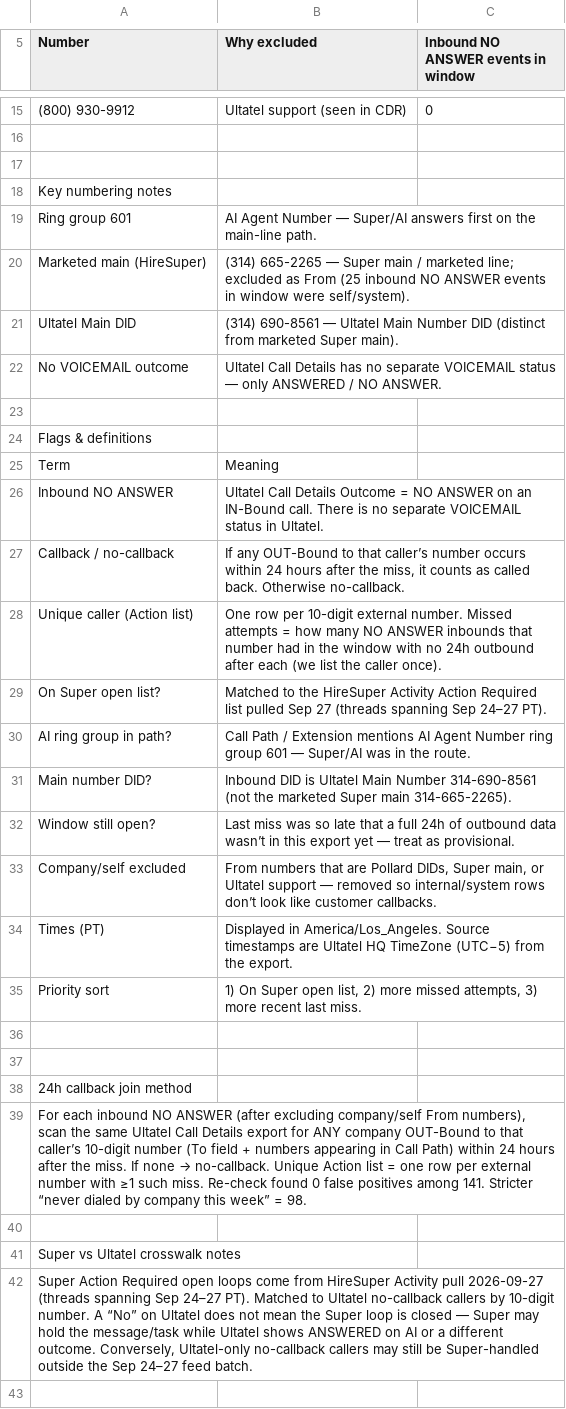
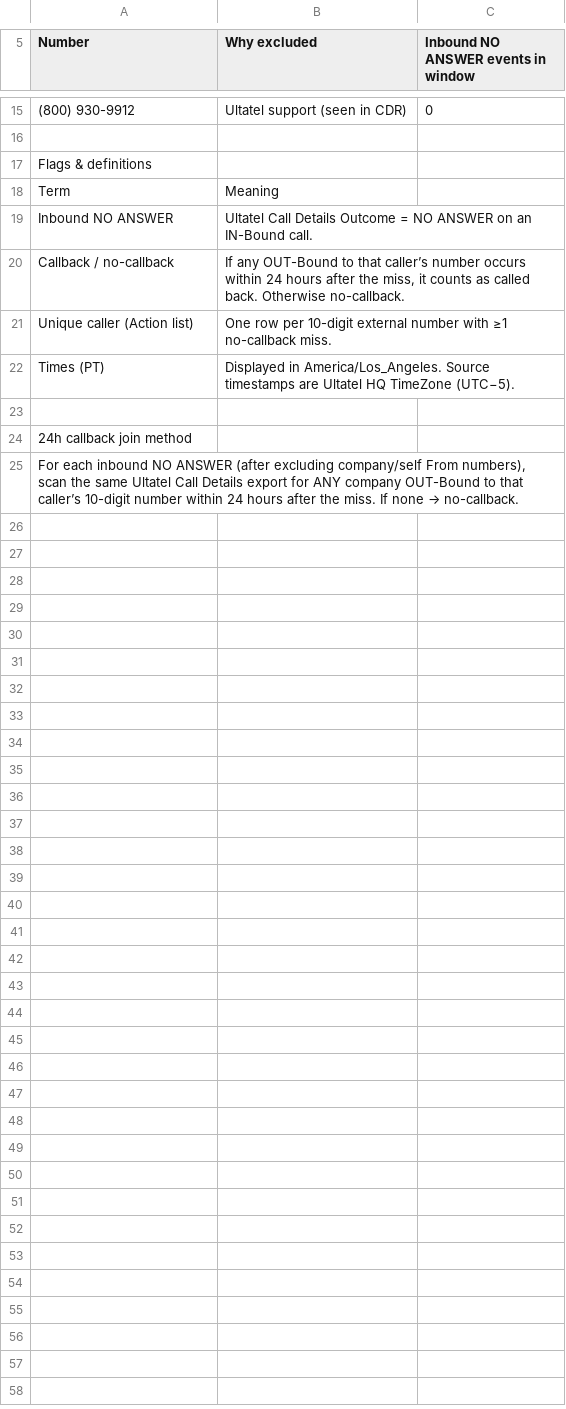
Before and after one commit to pollard22/Phone-dashboard, a CSV file: public/data/exclusions_method.csv, drawn as a sheet; only a part is shown, gaps mark what is left out; the diff covers the shown part only.

```diff
--- a/public/data/exclusions_method.csv
+++ b/public/data/exclusions_method.csv
@@ -17,20 +17,6 @@ Number,Why excluded,Inbound NO ANSWER events in window
-,,
-Key numbering notes,,
-Ring group 601,AI Agent Number — Super/AI answers first on the main-line path.,
-Marketed main (HireSuper),(314) 665-2265 — Super main / marketed line; excluded as From (25 inbound NO ANSWER events in window were self/system).,
-Ultatel Main DID,(314) 690-8561 — Ultatel Main Number DID (distinct from marketed Super main).,
-No VOICEMAIL outcome,Ultatel Call Details has no separate VOICEMAIL status — only ANSWERED / NO ANSWER.,
-,,
 Flags & definitions,,
 Term,Meaning,
-Inbound NO ANSWER,Ultatel Call Details Outcome = NO ANSWER on an IN-Bound call. There is no separate VOICEMAIL status in Ultatel.,
+Inbound NO ANSWER,Ultatel Call Details Outcome = NO ANSWER on an IN-Bound call.,
 Callback / no-callback,"If any OUT-Bound to that caller’s number occurs within 24 hours after the miss, it counts as called back. Otherwise no-callback.",
-Unique caller (Action list),One row per 10-digit external number. Missed attempts = how many NO ANSWER inbounds that number had in the window with no 24h outbound after each (we list the caller once).,
-On Super open list?,Matched to the HireSuper Activity Action Required list pulled Sep 27 (threads spanning Sep 24–27 PT).,
-AI ring group in path?,Call Path / Extension mentions AI Agent Number ring group 601 — Super/AI was in the route.,
-Main number DID?,Inbound DID is Ultatel Main Number 314-690-8561 (not the marketed Super main 314-665-2265).,
-Window still open?,Last miss was so late that a full 24h of outbound data wasn’t in this export yet — treat as provisional.,
-Company/self excluded,"From numbers that are Pollard DIDs, Super main, or Ultatel support — removed so internal/system rows don’t look like customer callbacks.",
-Times (PT),Displayed in America/Los_Angeles. Source timestamps are Ultatel HQ TimeZone (UTC−5) from the export.,
-Priority sort,"1) On Super open list, 2) more missed attempts, 3) more recent last miss.",
-,,
+Unique caller (Action list),One row per 10-digit external number with ≥1 no-callback miss.,
+Times (PT),Displayed in America/Los_Angeles. Source timestamps are Ultatel HQ TimeZone (UTC−5).,
@@ -38,6 +24,2 @@ Priority sort,"1) On Super open list, 2) more missed attempts, 3) more recent la
 24h callback join method,,
-"For each inbound NO ANSWER (after excluding company/self From numbers), scan the same Ultatel Call Details export for ANY company OUT-Bound to that caller’s 10-digit number (To field + numbers appearing in Call Path) within 24 hours after the miss. If none → no-callback. Unique Action list = one row per external number with ≥1 such miss. Re-check found 0 false positives among 141. Stricter “never dialed by company this week” = 98.",,
-,,
-Super vs Ultatel crosswalk notes,,
-"Super Action Required open loops come from HireSuper Activity pull 2026-09-27 (threads spanning Sep 24–27 PT). Matched to Ultatel no-callback callers by 10-digit number. A “No” on Ultatel does not mean the Super loop is closed — Super may hold the message/task while Ultatel shows ANSWERED on AI or a different outcome. Conversely, Ultatel-only no-callback callers may still be Super-handled outside the Sep 24–27 feed batch.",,
-,,
+"For each inbound NO ANSWER (after excluding company/self From numbers), scan the same Ultatel Call Details export for ANY company OUT-Bound to that caller’s 10-digit number within 24 hours after the miss. If none → no-callback.",,
```
Also changed, not shown: 8 removed rows elsewhere in this file, public/data/Missed_ownership_A_no_callback.csv, public/data/Missed_ownership_B_called_back.csv, 6 other files.
